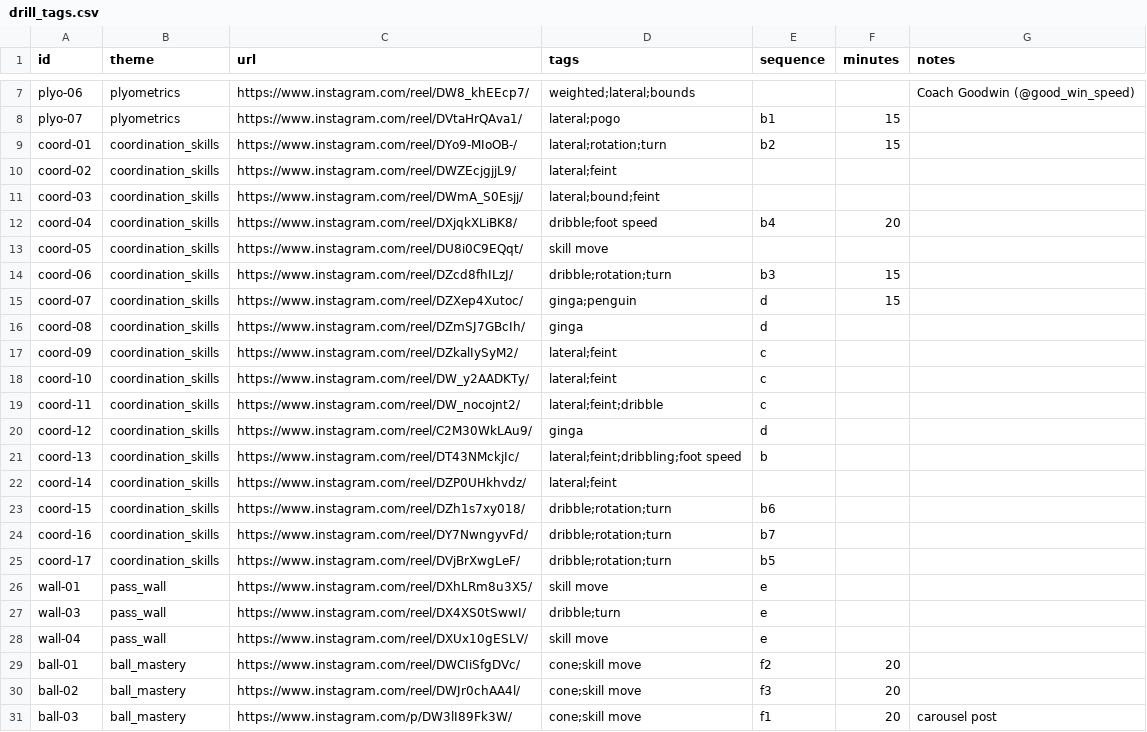
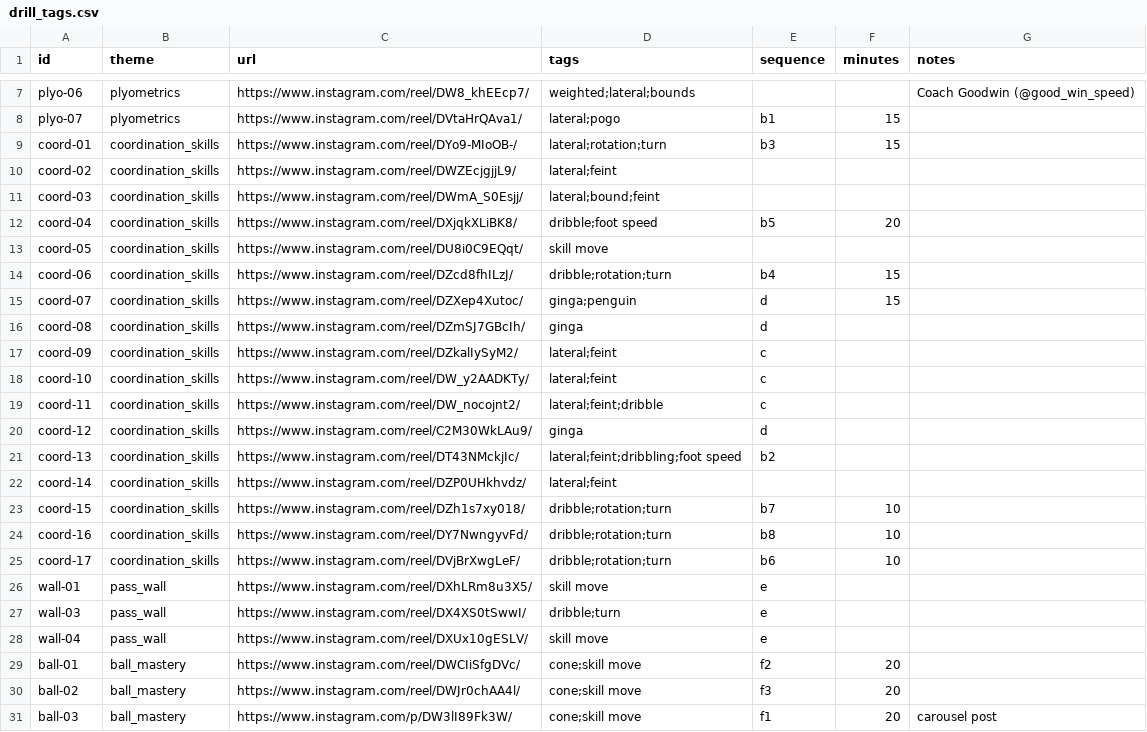
Before and after one commit to agmlevy/scheduler, a CSV file: drill_tags.csv, drawn as a sheet; only a part is shown, gaps mark what is left out.

Commit message:
Update drill_tags.csv with new entries
updated b group durations

```diff
--- a/drill_tags.csv
+++ b/drill_tags.csv
@@ -8,8 +8,8 @@ plyo-06|plyometrics|https://www.instagram.com/reel/DW8_khEEcp7/|weighted;lateral
 plyo-07|plyometrics|https://www.instagram.com/reel/DVtaHrQAva1/|lateral;pogo|b1|15|
-coord-01|coordination_skills|https://www.instagram.com/reel/DYo9-MIoOB-/|lateral;rotation;turn|b2|15|
+coord-01|coordination_skills|https://www.instagram.com/reel/DYo9-MIoOB-/|lateral;rotation;turn|b3|15|
 coord-02|coordination_skills|https://www.instagram.com/reel/DWZEcjgjjL9/|lateral;feint|||
 coord-03|coordination_skills|https://www.instagram.com/reel/DWmA_S0Esjj/|lateral;bound;feint|||
-coord-04|coordination_skills|https://www.instagram.com/reel/DXjqkXLiBK8/|dribble;foot speed|b4|20|
+coord-04|coordination_skills|https://www.instagram.com/reel/DXjqkXLiBK8/|dribble;foot speed|b5|20|
 coord-05|coordination_skills|https://www.instagram.com/reel/DU8i0C9EQqt/|skill move|||
-coord-06|coordination_skills|https://www.instagram.com/reel/DZcd8fhILzJ/|dribble;rotation;turn|b3|15|
+coord-06|coordination_skills|https://www.instagram.com/reel/DZcd8fhILzJ/|dribble;rotation;turn|b4|15|
 coord-07|coordination_skills|https://www.instagram.com/reel/DZXep4Xutoc/|ginga;penguin|d|15|
@@ -20,7 +20,7 @@ coord-11|coordination_skills|https://www.instagram.com/reel/DW_nocojnt2/|lateral
 coord-12|coordination_skills|https://www.instagram.com/reel/C2M30WkLAu9/|ginga|d||
-coord-13|coordination_skills|https://www.instagram.com/reel/DT43NMckjIc/|lateral;feint;dribbling;foot speed|b||
+coord-13|coordination_skills|https://www.instagram.com/reel/DT43NMckjIc/|lateral;feint;dribbling;foot speed|b2||
 coord-14|coordination_skills|https://www.instagram.com/reel/DZP0UHkhvdz/|lateral;feint|||
-coord-15|coordination_skills|https://www.instagram.com/reel/DZh1s7xy018/|dribble;rotation;turn|b6||
-coord-16|coordination_skills|https://www.instagram.com/reel/DY7NwngyvFd/|dribble;rotation;turn|b7||
-coord-17|coordination_skills|https://www.instagram.com/reel/DVjBrXwgLeF/|dribble;rotation;turn|b5||
+coord-15|coordination_skills|https://www.instagram.com/reel/DZh1s7xy018/|dribble;rotation;turn|b7|10|
+coord-16|coordination_skills|https://www.instagram.com/reel/DY7NwngyvFd/|dribble;rotation;turn|b8|10|
+coord-17|coordination_skills|https://www.instagram.com/reel/DVjBrXwgLeF/|dribble;rotation;turn|b6|10|
 wall-01|pass_wall|https://www.instagram.com/reel/DXhLRm8u3X5/|skill move|e||
```
